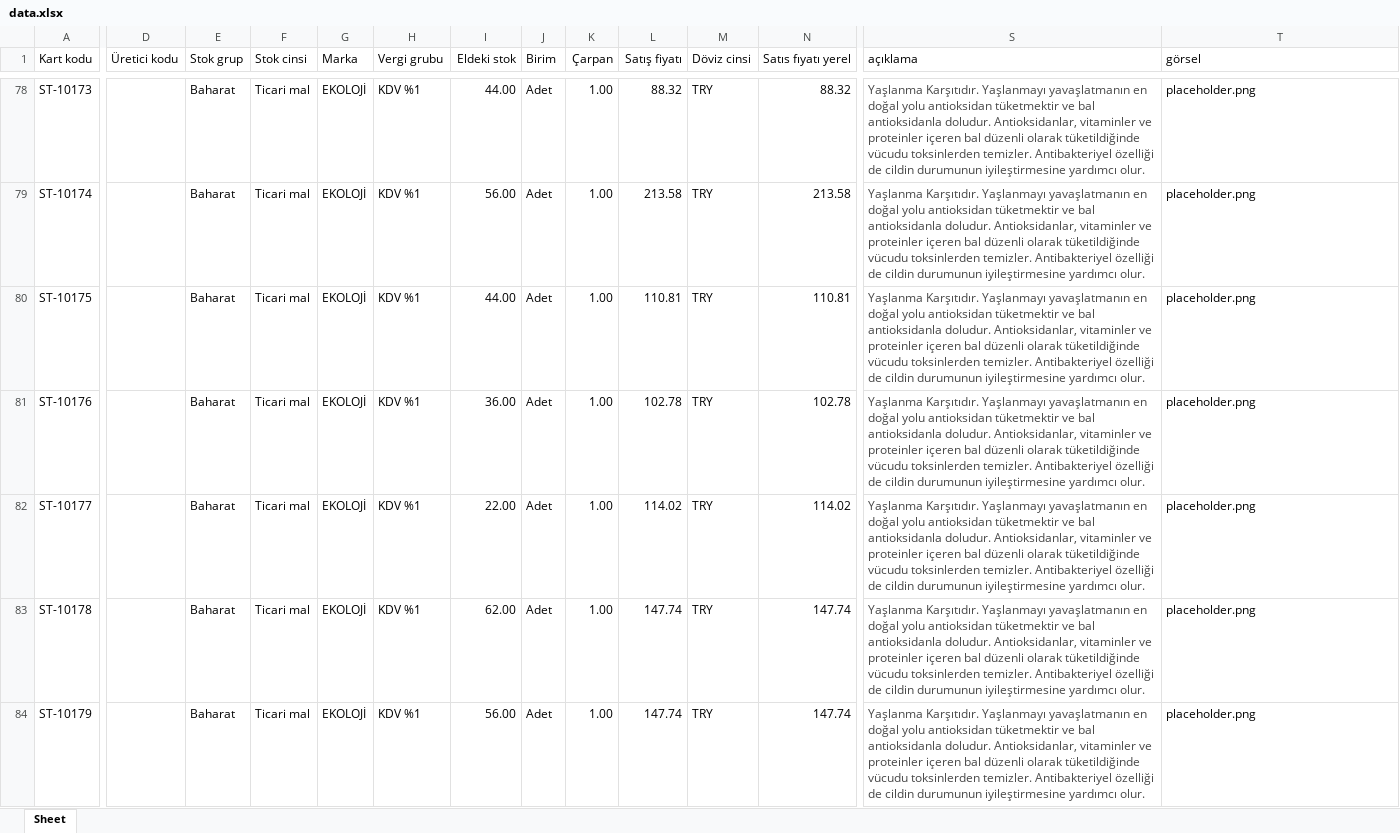
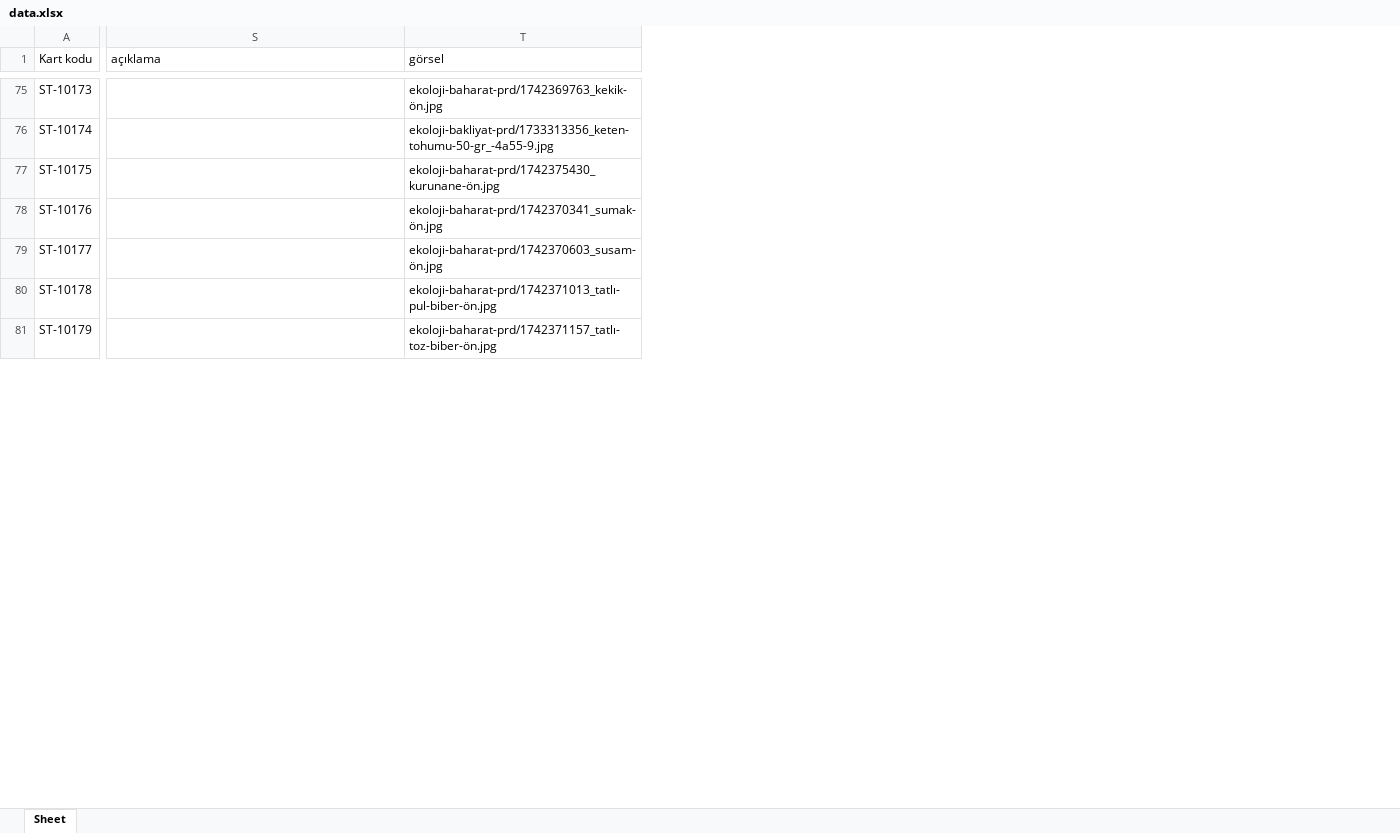
Before and after one commit to levomgrup/online-katalog-test1, an Excel workbook: data.xlsx, sheet Sheet, drawn as a sheet; only a part is shown, gaps mark what is left out; values as stored, in another font and other column widths than the file's, no borders; removed rows and columns are numbered as before the commit, all else as after; the diff covers the shown part only; the diff names each change by its address in the sheet, - before the commit and + after, or states it on an @@ line.

```diff
--- a/data.xlsx (sheet Sheet)
+++ b/data.xlsx (sheet Sheet)
@@ column D (Üretici kodu) hidden, empty @@
@@ column E (Stok grup) hidden, rows 78-84: all Baharat @@
@@ column F (Stok cinsi) hidden, rows 78-84: all Ticari mal @@
@@ column G (Marka) hidden, rows 78-84: all EKOLOJİ @@
@@ column H (Vergi grubu) hidden, rows 78-84: all KDV %1 @@
@@ column I (Eldeki stok) hidden, rows 78-84: 44.00 | 56.00 | 44.00 | 36.00 | 22.00 | 62.00 | 56.00 @@
@@ column J (Birim) hidden, rows 78-84: all Adet @@
@@ column K (Çarpan) hidden, rows 78-84: all 1.00 @@
@@ column L (Satış fiyatı) hidden, rows 78-84: 88.32 | 213.58 | 110.81 | 102.78 | 114.02 | 147.74 | 147.74 @@
@@ column M (Döviz cinsi) hidden, rows 78-84: all TRY @@
@@ column N (Satıs fıyatı yerel) hidden, rows 78-84: 88.32 | 213.58 | 110.81 | 102.78 | 114.02 | 147.74 | 147.74 @@
-S75:S81 (açıklama): Yaşlanma Karşıtıdır. Yaşlanmayı yavaşlatmanın en doğal yolu antioksidan tüketmektir ve bal antioksidanla doludur. Antioksidanlar, vitaminler ve proteinler içeren bal düzenli olarak tüketildiğinde vücudu toksinlerden temizler. Antibakteriyel özelliği de cildin durumunun iyileştirmesine yardımcı olur.
+S75:S81 (açıklama): (empty)
-T75 (görsel): placeholder.png
+T75 (görsel): ekoloji-baharat-prd/1742369763_kekik-ön.jpg
-T76 (görsel): placeholder.png
+T76 (görsel): ekoloji-bakliyat-prd/1733313356_keten-tohumu-50-gr_-4a55-9.jpg
-T77 (görsel): placeholder.png
+T77 (görsel): ekoloji-baharat-prd/1742375430_kurunane-ön.jpg
-T78 (görsel): placeholder.png
+T78 (görsel): ekoloji-baharat-prd/1742370341_sumak-ön.jpg
-T79 (görsel): placeholder.png
+T79 (görsel): ekoloji-baharat-prd/1742370603_susam-ön.jpg
-T80 (görsel): placeholder.png
+T80 (görsel): ekoloji-baharat-prd/1742371013_tatlı-pul-biber-ön.jpg
-T81 (görsel): placeholder.png
+T81 (görsel): ekoloji-baharat-prd/1742371157_tatlı-toz-biber-ön.jpg
```
Also changed, not shown: 36 removed rows, 2 removed columns and 619 edited cells elsewhere in this sheet, hidden cells, 59 other files.
